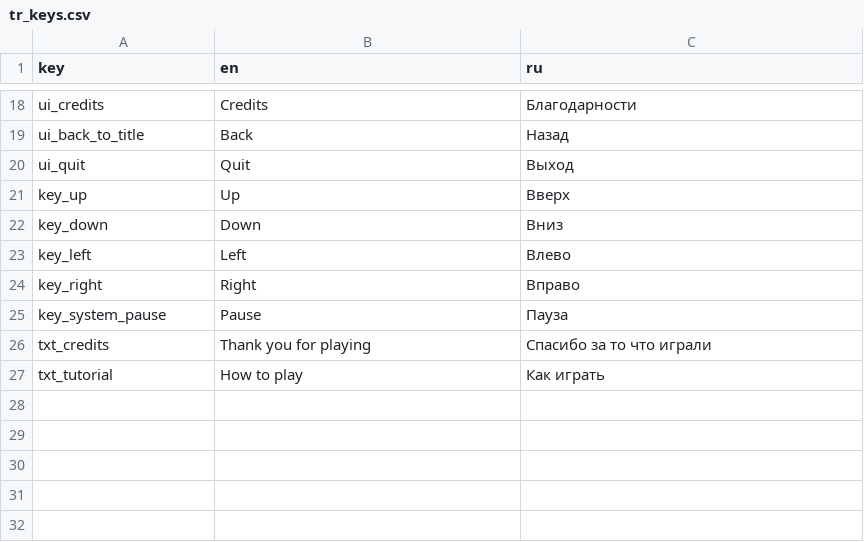
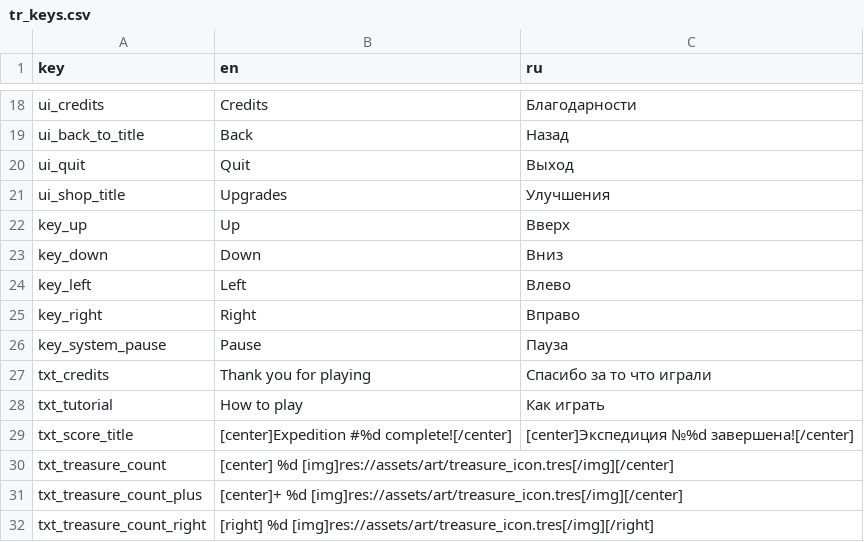
Before and after one commit to dmitriy-shmilo/gwj41, a CSV file: src/tr_keys.csv, drawn as a sheet; only a part is shown, gaps mark what is left out.

Commit message:
Save user stats. Show stats on the score and shop screens.

```diff
--- a/src/tr_keys.csv
+++ b/src/tr_keys.csv
@@ -20,2 +20,3 @@ ui_back_to_title,Back,Назад
 ui_quit,Quit,Выход
+ui_shop_title,"Upgrades","Улучшения"
 key_up,Up,Вверх
@@ -27 +28,5 @@ txt_credits,"Thank you for playing","Спасибо за то что играл
 txt_tutorial,"How to play","Как играть"
+txt_score_title,"[center]Expedition #%d complete![/center]","[center]Экспедиция №%d завершена![/center]"
+txt_treasure_count,"[center]  %d [img]res://assets/art/treasure_icon.tres[/img][/center]",
+txt_treasure_count_plus,"[center]+ %d [img]res://assets/art/treasure_icon.tres[/img][/center]",
+txt_treasure_count_right,"[right]  %d [img]res://assets/art/treasure_icon.tres[/img][/right]",
```
Also changed, not shown: 8 other files.
